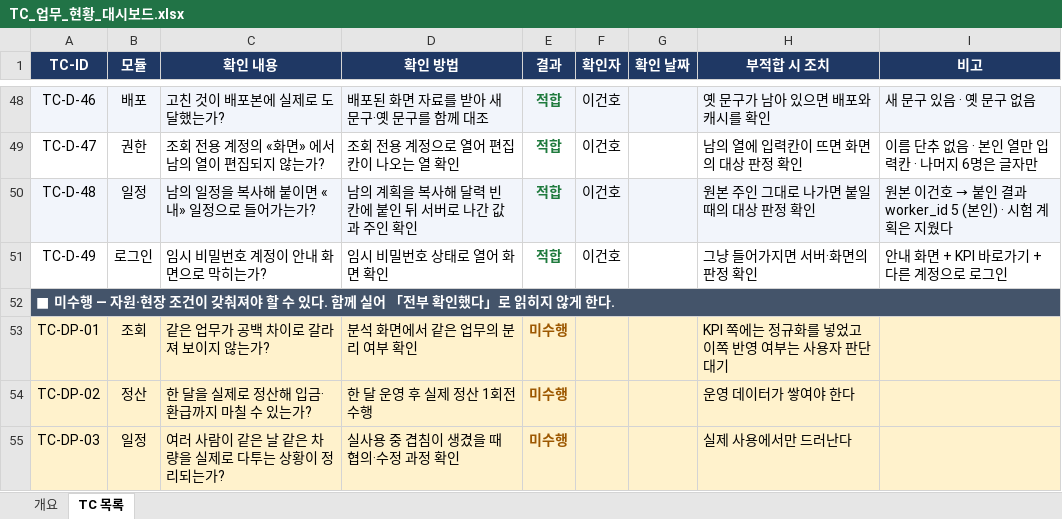
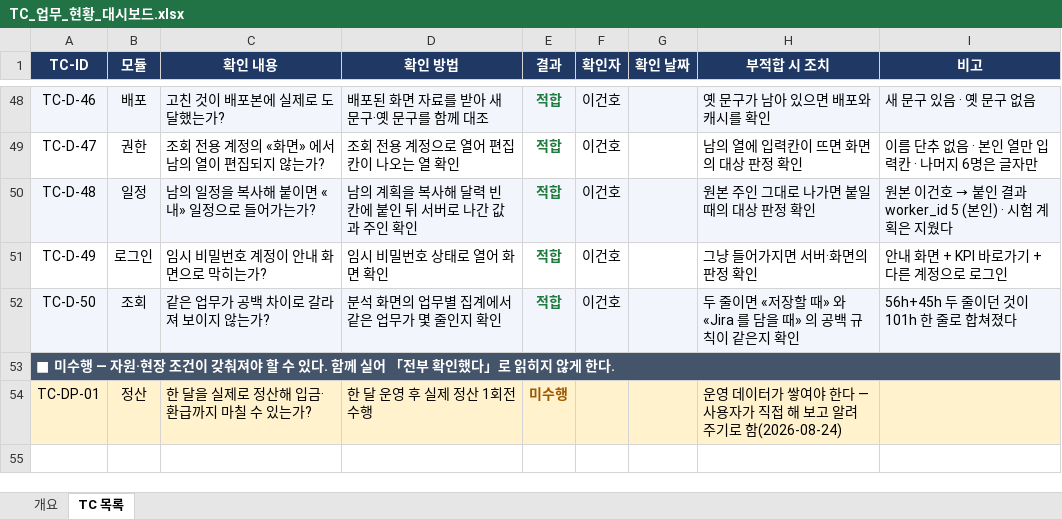
Before and after one commit to GUNHOLEE-KR/vitron-dashboard, an Excel workbook: docs/testcase/TC_업무_현황_대시보드.xlsx, sheet TC 목록, drawn as a sheet; only a part is shown, gaps mark what is left out; values as stored, in another font and other column widths than the file's, no borders; removed rows and columns are numbered as before the commit, all else as after; the diff names each change by its address in the sheet, - before the commit and + after, or states it on an @@ line.

```diff
--- a/docs/testcase/TC_업무_현황_대시보드.xlsx (sheet TC 목록)
+++ b/docs/testcase/TC_업무_현황_대시보드.xlsx (sheet TC 목록)
+row 52: TC-D-50 | 조회 | 같은 업무가 공백 차이로 갈라져 보이지 않는가? | 분석 화면의 업무별 집계에서 같은 업무가 몇 줄인지 확인 | 적합 | 이건호 |  | 두 줄이면 «저장할 때» 와 «Jira 를 담을 때» 의 공백 규칙이 같은지 확인 | 56h+45h 두 줄이던 것이 101h 한 줄로 합쳐졌다
-B54 (모듈): 조회
+B54 (모듈): 정산
-C54 (확인 내용): 같은 업무가 공백 차이로 갈라져 보이지 않는가?
+C54 (확인 내용): 한 달을 실제로 정산해 입금·환급까지 마칠 수 있는가?
-D54 (확인 방법): 분석 화면에서 같은 업무의 분리 여부 확인
+D54 (확인 방법): 한 달 운영 후 실제 정산 1회전 수행
-H54 (부적합 시 조치): KPI 쪽에는 정규화를 넣었고 이쪽 반영 여부는 사용자 판단 대기
+H54 (부적합 시 조치): 운영 데이터가 쌓여야 한다 — 사용자가 직접 해 보고 알려 주기로 함(2026-08-24)
-row 54: TC-DP-02 | 정산 | 한 달을 실제로 정산해 입금·환급까지 마칠 수 있는가? | 한 달 운영 후 실제 정산 1회전 수행 | 미수행 |  |  | 운영 데이터가 쌓여야 한다
-row 55: TC-DP-03 | 일정 | 여러 사람이 같은 날 같은 차량을 실제로 다투는 상황이 정리되는가? | 실사용 중 겹침이 생겼을 때 협의·수정 과정 확인 | 미수행 |  |  | 실제 사용에서만 드러난다
```
Also changed, not shown: sheet 개요.
